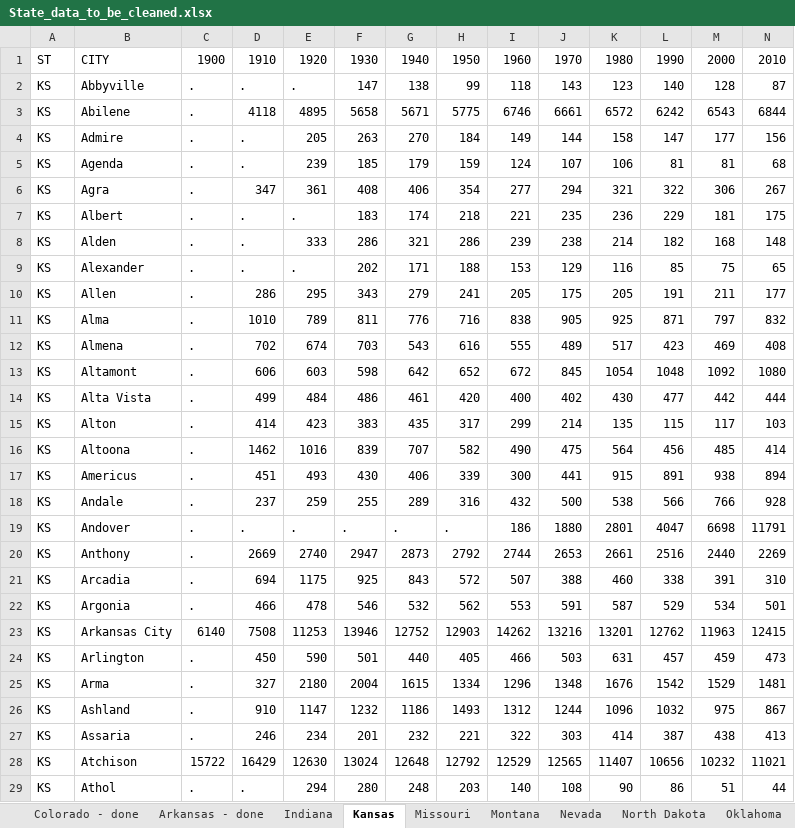
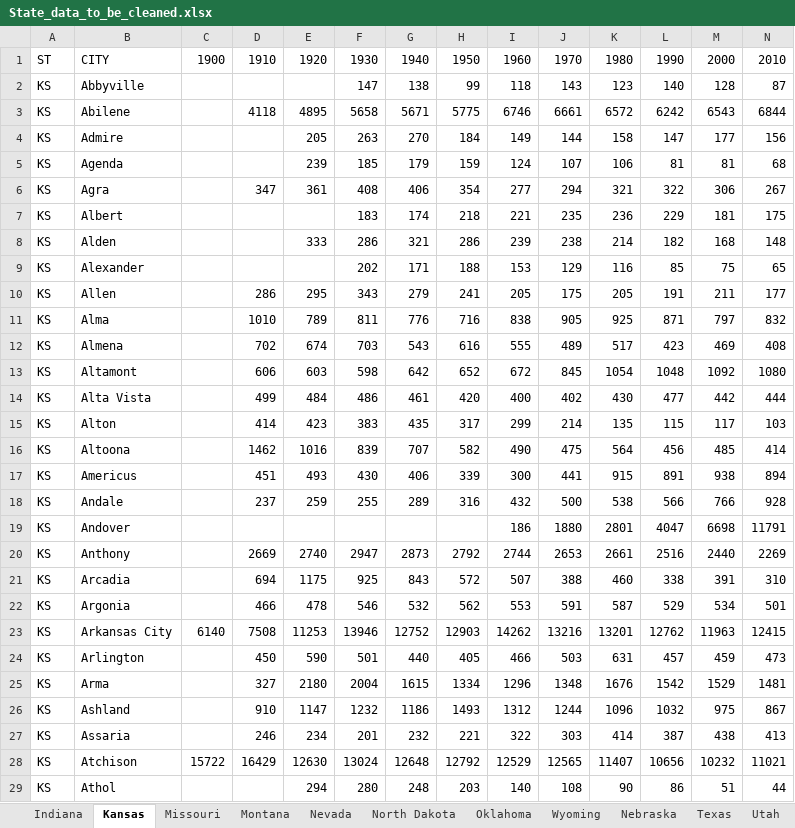
Before and after one commit to cestastanford/historical-us-city-populations, an Excel workbook: data/State_data_to_be_cleaned.xlsx, sheet Kansas, drawn as a sheet; only a part is shown; values as stored, in another font and other column widths than the file's, no cell formats; the diff covers the shown part only; the diff names each change by its address in the sheet, - before the commit and + after, or states it on an @@ line.

Commit message:
Add files via upload
Added a few more state datasets to this sheet, did some minor cleaning, added lat/long geocoded from Bing on some of them.

The work left to do here is to do come cleanup, add lat/lon values, resolve counties, and reconcile these state lists against the master. This includes adding the missing places and reconciling places that are in both documents and may have different population values.

```diff
--- a/data/State_data_to_be_cleaned.xlsx (sheet Kansas)
+++ b/data/State_data_to_be_cleaned.xlsx (sheet Kansas)
+sheet tab: Wyoming
+sheet tab: Nebraska
+sheet tab: Texas
+sheet tab: Utah
-C2:C22: .
+C2:C22: (empty)
-D2: .
+D2: (empty)
-E2: .
+E2: (empty)
-D4:D5: .
+D4:D5: (empty)
-D7:D9: .
+D7:D9: (empty)
-E7: .
+E7: (empty)
-E9: .
+E9: (empty)
-D19: .
+D19: (empty)
-E19: .
+E19: (empty)
-F19: .
+F19: (empty)
-G19: .
+G19: (empty)
-H19: .
+H19: (empty)
-C24:C27: .
+C24:C27: (empty)
-C29: .
+C29: (empty)
-D29: .
+D29: (empty)
```
Also changed, not shown: 1089 edited cells elsewhere in this sheet, sheet Oklahoma, sheet Indiana, sheet Missouri, sheet Nevada, sheet Montana, sheet North Dakota, other sheet tabs, cell formats.
